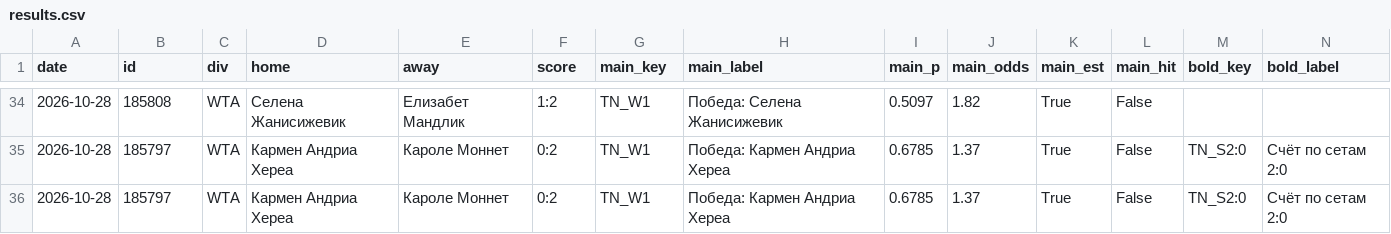
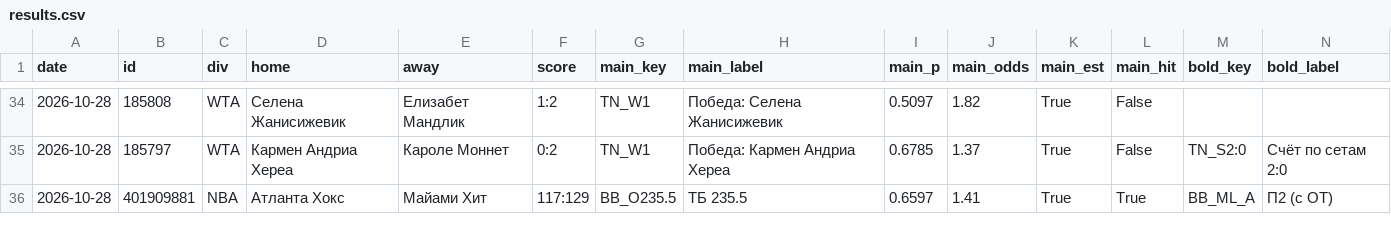
Before and after one commit to horoooos/betbot, a CSV file: data/results.csv, drawn as a sheet; only a part is shown, gaps mark what is left out; removed rows and columns are numbered as before the commit, all else as after; rows hold the shown columns only; the diff names each change by its address in the sheet, - before the commit and + after, or states it on an @@ line.

```diff
--- a/data/results.csv
+++ b/data/results.csv
-row 36: 2026-10-28 | 185797 | WTA | Кармен Андриа Хереа | Кароле Моннет | 0:2 | TN_W1 | Победа: Кармен Андриа Хереа | 0.6785 | 1.37 | True | False | TN_S2:0 | Счёт по сетам 2:0
+row 36: 2026-10-28 | 401909881 | NBA | Атланта Хокс | Майами Хит | 117:129 | BB_O235.5 | ТБ 235.5 | 0.6597 | 1.41 | True | True | BB_ML_A | П2 (с ОТ)
```
Also changed, not shown: 1 other file.
